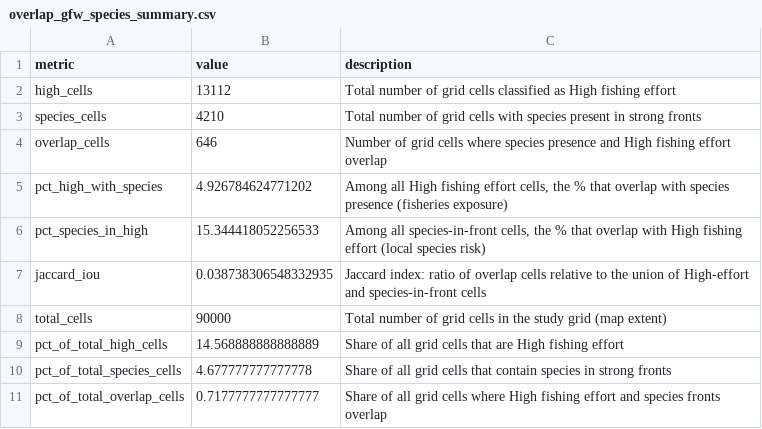
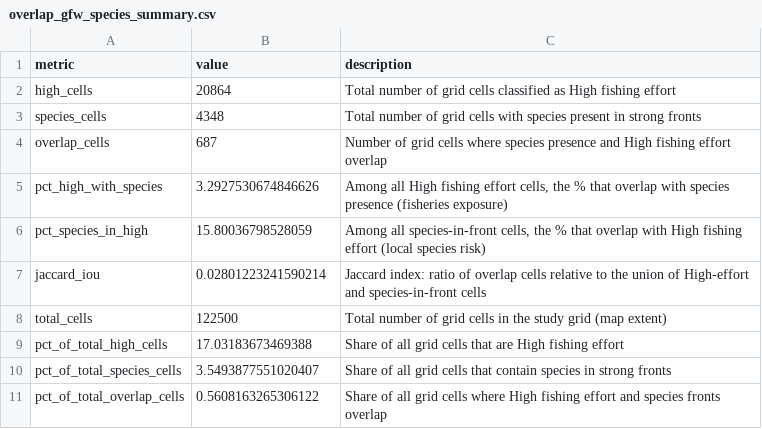
Before and after one commit to IsaakBM/gfw-fronts-megafauna, a CSV file: outputs/tables/overlap_gfw_species_summary.csv, drawn as a sheet.

Commit message:
Update overlap summary metrics in CSV output
Revised values for grid cell counts, percentages, and Jaccard index in overlap_gfw_species_summary.csv to reflect updated analysis or data inputs. The total number of grid cells and all related metrics have been recalculated.

```diff
--- a/outputs/tables/overlap_gfw_species_summary.csv
+++ b/outputs/tables/overlap_gfw_species_summary.csv
@@ -1,11 +1,11 @@
 metric,value,description
-high_cells,13112,Total number of grid cells classified as High fishing effort
-species_cells,4210,Total number of grid cells with species present in strong fronts
-overlap_cells,646,Number of grid cells where species presence and High fishing effort overlap
-pct_high_with_species,4.926784624771202,"Among all High fishing effort cells, the % that overlap with species presence (fisheries exposure)"
-pct_species_in_high,15.344418052256533,"Among all species-in-front cells, the % that overlap with High fishing effort (local species risk)"
-jaccard_iou,0.038738306548332935,Jaccard index: ratio of overlap cells relative to the union of High-effort and species-in-front cells
-total_cells,90000,Total number of grid cells in the study grid (map extent)
-pct_of_total_high_cells,14.568888888888889,Share of all grid cells that are High fishing effort
-pct_of_total_species_cells,4.677777777777778,Share of all grid cells that contain species in strong fronts
-pct_of_total_overlap_cells,0.7177777777777777,Share of all grid cells where High fishing effort and species fronts overlap
+high_cells,20864,Total number of grid cells classified as High fishing effort
+species_cells,4348,Total number of grid cells with species present in strong fronts
+overlap_cells,687,Number of grid cells where species presence and High fishing effort overlap
+pct_high_with_species,3.2927530674846626,"Among all High fishing effort cells, the % that overlap with species presence (fisheries exposure)"
+pct_species_in_high,15.80036798528059,"Among all species-in-front cells, the % that overlap with High fishing effort (local species risk)"
+jaccard_iou,0.02801223241590214,Jaccard index: ratio of overlap cells relative to the union of High-effort and species-in-front cells
+total_cells,122500,Total number of grid cells in the study grid (map extent)
+pct_of_total_high_cells,17.03183673469388,Share of all grid cells that are High fishing effort
+pct_of_total_species_cells,3.5493877551020407,Share of all grid cells that contain species in strong fronts
+pct_of_total_overlap_cells,0.5608163265306122,Share of all grid cells where High fishing effort and species fronts overlap
```
